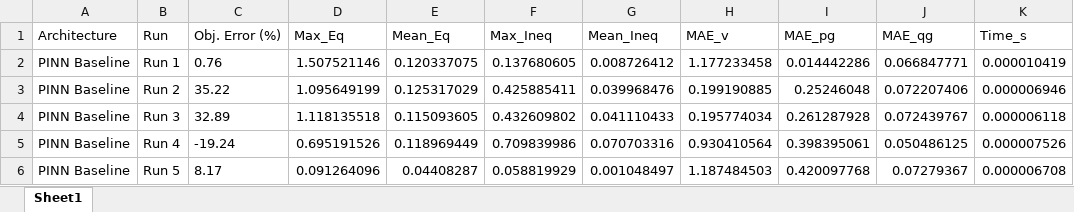
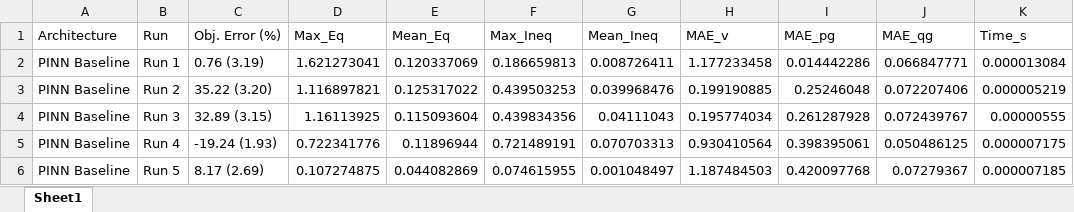
Before and after one commit to mdzalfirdausi/ACOPF-feasible, an Excel workbook: 14.xlsx, sheet Sheet1, drawn as a sheet; only a part is shown; values as stored, in another font and other column widths than the file's, no borders; the diff covers the shown part only; the diff names each change by its address in the sheet, - before the commit and + after, or states it on an @@ line.

```diff
--- a/14.xlsx (sheet Sheet1)
+++ b/14.xlsx (sheet Sheet1)
-C2 (Obj. Error (%)): 0.76
+C2 (Obj. Error (%)): 0.76 (3.19)
-D2 (Max_Eq): 1.507521146
+D2 (Max_Eq): 1.621273041
-E2 (Mean_Eq): 0.120337075
+E2 (Mean_Eq): 0.120337069
-F2 (Max_Ineq): 0.137680605
+F2 (Max_Ineq): 0.186659813
-G2 (Mean_Ineq): 0.008726412
+G2 (Mean_Ineq): 0.008726411
-K2 (Time_s): 0.000010419
+K2 (Time_s): 0.000013084
-C3 (Obj. Error (%)): 35.22
+C3 (Obj. Error (%)): 35.22 (3.20)
-D3 (Max_Eq): 1.095649199
+D3 (Max_Eq): 1.116897821
-E3 (Mean_Eq): 0.125317029
+E3 (Mean_Eq): 0.125317022
-F3 (Max_Ineq): 0.425885411
+F3 (Max_Ineq): 0.439503253
-K3 (Time_s): 0.000006946
+K3 (Time_s): 0.000005219
-C4 (Obj. Error (%)): 32.89
+C4 (Obj. Error (%)): 32.89 (3.15)
-D4 (Max_Eq): 1.118135518
+D4 (Max_Eq): 1.16113925
-E4 (Mean_Eq): 0.115093605
+E4 (Mean_Eq): 0.115093604
-F4 (Max_Ineq): 0.432609802
+F4 (Max_Ineq): 0.439834356
-G4 (Mean_Ineq): 0.041110433
+G4 (Mean_Ineq): 0.04111043
-K4 (Time_s): 0.000006118
+K4 (Time_s): 0.00000555
-C5 (Obj. Error (%)): -19.24
+C5 (Obj. Error (%)): -19.24 (1.93)
-D5 (Max_Eq): 0.695191526
+D5 (Max_Eq): 0.722341776
-E5 (Mean_Eq): 0.118969449
+E5 (Mean_Eq): 0.11896944
-F5 (Max_Ineq): 0.709839986
+F5 (Max_Ineq): 0.721489191
-G5 (Mean_Ineq): 0.070703316
+G5 (Mean_Ineq): 0.070703313
-K5 (Time_s): 0.000007526
+K5 (Time_s): 0.000007175
-C6 (Obj. Error (%)): 8.17
+C6 (Obj. Error (%)): 8.17 (2.69)
-D6 (Max_Eq): 0.091264096
+D6 (Max_Eq): 0.107274875
-E6 (Mean_Eq): 0.04408287
+E6 (Mean_Eq): 0.044082869
-F6 (Max_Ineq): 0.058819929
+F6 (Max_Ineq): 0.074615955
-K6 (Time_s): 0.000006708
+K6 (Time_s): 0.000007185
```
Also changed, not shown: 126 edited cells elsewhere in this sheet, 162.xlsx, 300.xlsx, 23 other files.
